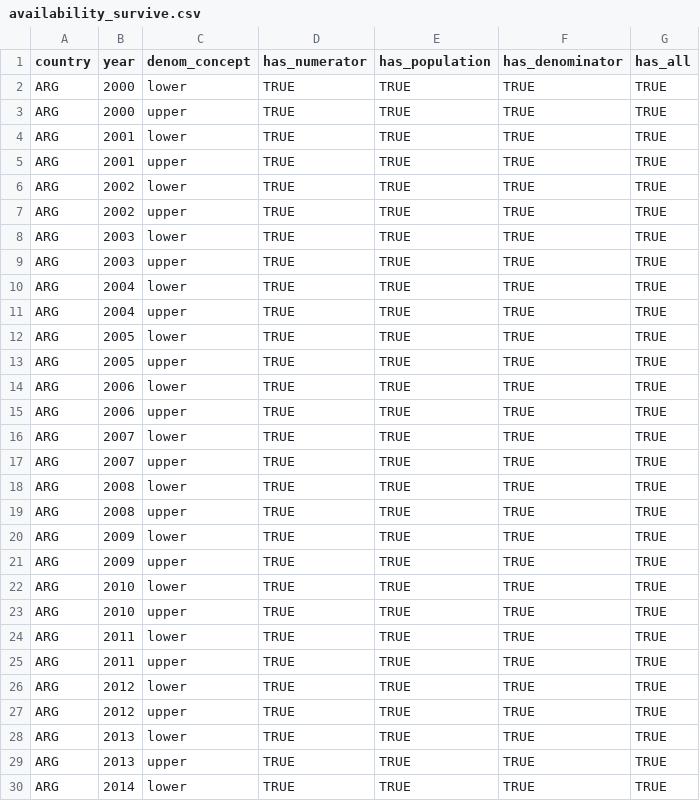
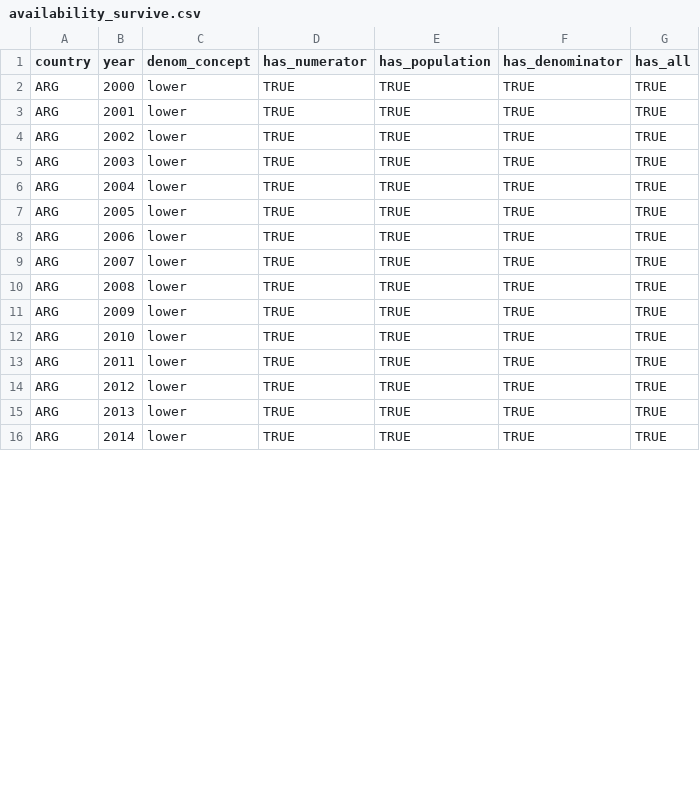
Before and after one commit to ignacio-flores/top-incomes-latam, a CSV file: intermediary_data/availability_survive.csv, drawn as a sheet; only a part is shown; the diff covers the shown part only.

```diff
--- a/intermediary_data/availability_survive.csv
+++ b/intermediary_data/availability_survive.csv
@@ -2,29 +2,15 @@ country,year,denom_concept,has_numerator,has_population,has_denominator,has_all
 ARG,2000,lower,TRUE,TRUE,TRUE,TRUE
-ARG,2000,upper,TRUE,TRUE,TRUE,TRUE
 ARG,2001,lower,TRUE,TRUE,TRUE,TRUE
-ARG,2001,upper,TRUE,TRUE,TRUE,TRUE
 ARG,2002,lower,TRUE,TRUE,TRUE,TRUE
-ARG,2002,upper,TRUE,TRUE,TRUE,TRUE
 ARG,2003,lower,TRUE,TRUE,TRUE,TRUE
-ARG,2003,upper,TRUE,TRUE,TRUE,TRUE
 ARG,2004,lower,TRUE,TRUE,TRUE,TRUE
-ARG,2004,upper,TRUE,TRUE,TRUE,TRUE
 ARG,2005,lower,TRUE,TRUE,TRUE,TRUE
-ARG,2005,upper,TRUE,TRUE,TRUE,TRUE
 ARG,2006,lower,TRUE,TRUE,TRUE,TRUE
-ARG,2006,upper,TRUE,TRUE,TRUE,TRUE
 ARG,2007,lower,TRUE,TRUE,TRUE,TRUE
-ARG,2007,upper,TRUE,TRUE,TRUE,TRUE
 ARG,2008,lower,TRUE,TRUE,TRUE,TRUE
-ARG,2008,upper,TRUE,TRUE,TRUE,TRUE
 ARG,2009,lower,TRUE,TRUE,TRUE,TRUE
-ARG,2009,upper,TRUE,TRUE,TRUE,TRUE
 ARG,2010,lower,TRUE,TRUE,TRUE,TRUE
-ARG,2010,upper,TRUE,TRUE,TRUE,TRUE
 ARG,2011,lower,TRUE,TRUE,TRUE,TRUE
-ARG,2011,upper,TRUE,TRUE,TRUE,TRUE
 ARG,2012,lower,TRUE,TRUE,TRUE,TRUE
-ARG,2012,upper,TRUE,TRUE,TRUE,TRUE
 ARG,2013,lower,TRUE,TRUE,TRUE,TRUE
-ARG,2013,upper,TRUE,TRUE,TRUE,TRUE
 ARG,2014,lower,TRUE,TRUE,TRUE,TRUE
```
Also changed, not shown: 2 added rows, 12 removed rows and 4 edited cells elsewhere in this file, intermediary_data/availability_check.csv, 14 other files.
